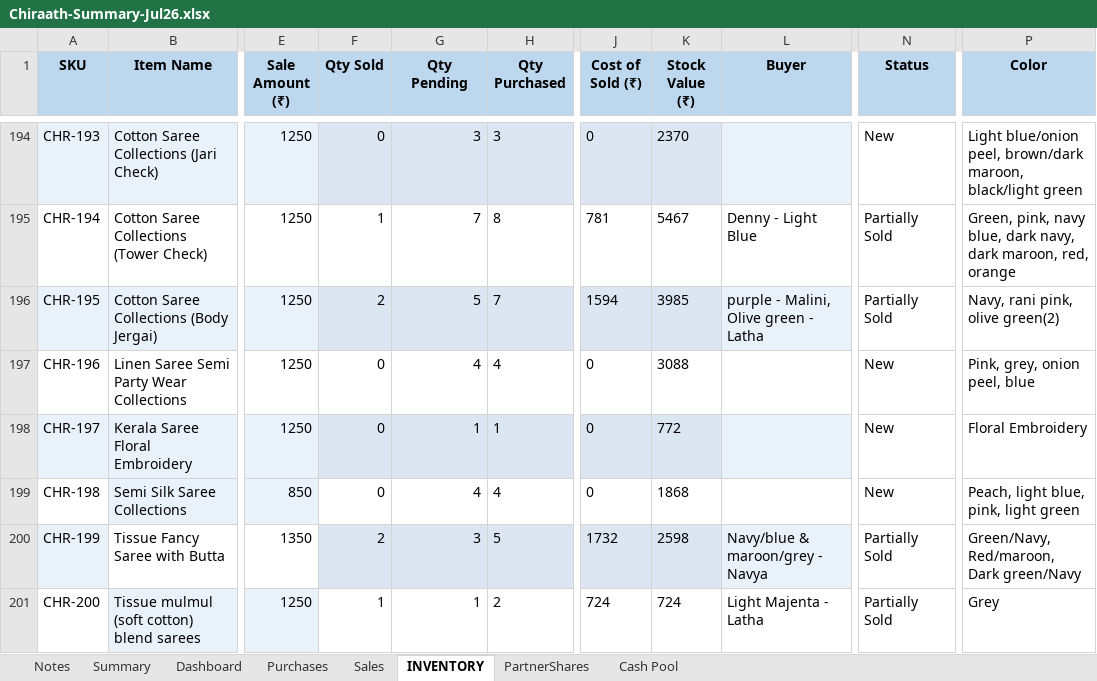
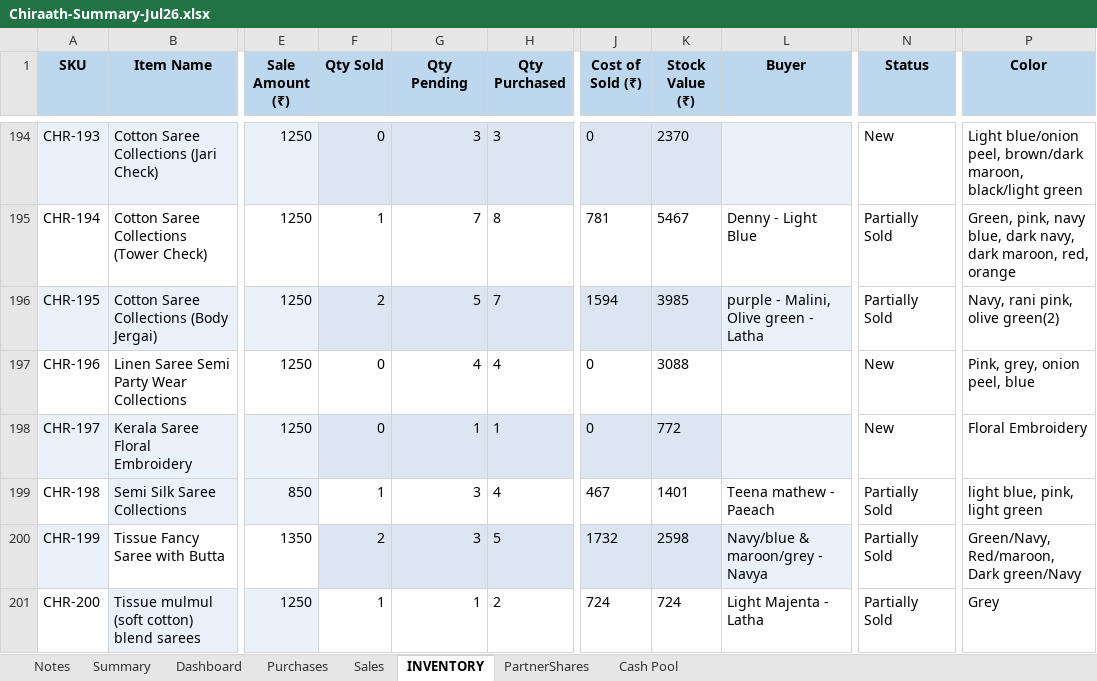
Before and after one commit to anoopp87/chiraath-partner-dashboard, an Excel workbook: docs/Chiraath-Summary-Jul26.xlsx, sheet INVENTORY, drawn as a sheet; only a part is shown, gaps mark what is left out; values as stored, in another font and other column widths than the file's, no borders; the diff covers the shown part only; the diff names each change by its address in the sheet, - before the commit and + after, or states it on an @@ line.

```diff
--- a/docs/Chiraath-Summary-Jul26.xlsx (sheet INVENTORY)
+++ b/docs/Chiraath-Summary-Jul26.xlsx (sheet INVENTORY)
-F199 (Qty Sold): 0
+F199 (Qty Sold): 1
-G199 (Qty Pending): 4
+G199 (Qty Pending): 3
-J199 (Cost of Sold (₹)): 0
+J199 (Cost of Sold (₹)): 467
-K199 (Stock Value (₹)): 1868
+K199 (Stock Value (₹)): 1401
-L199 (Buyer): (empty)
+L199 (Buyer): Teena mathew - Paeach
-N199 (Status): New
+N199 (Status): Partially Sold
-P199 (Color): Peach, light blue, pink, light green
+P199 (Color): light blue, pink, light green
```
Also changed, not shown: 18 edited cells elsewhere in this sheet, sheet Sales, sheet Summary, sheet Dashboard, sheet PartnerShares, sheet Cash Pool, sheet Purchases, charts or pictures, input/Chiraath - Business Summary.xlsx, 5 other files.
